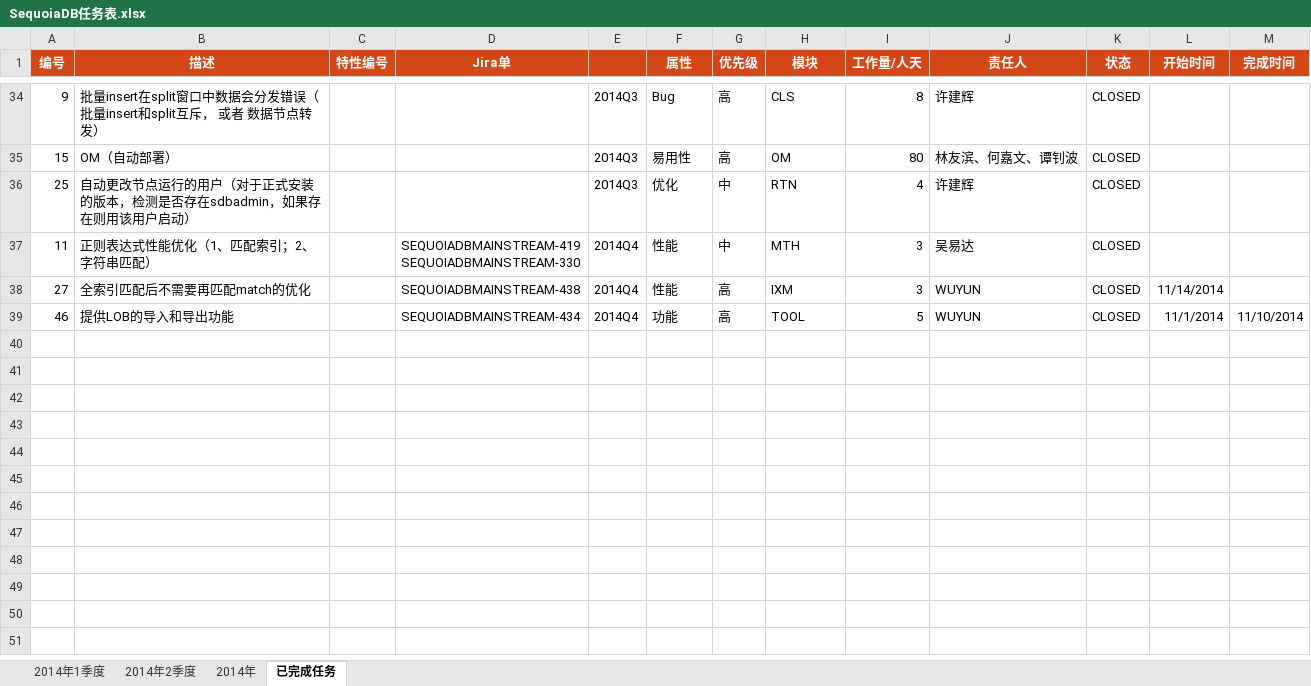
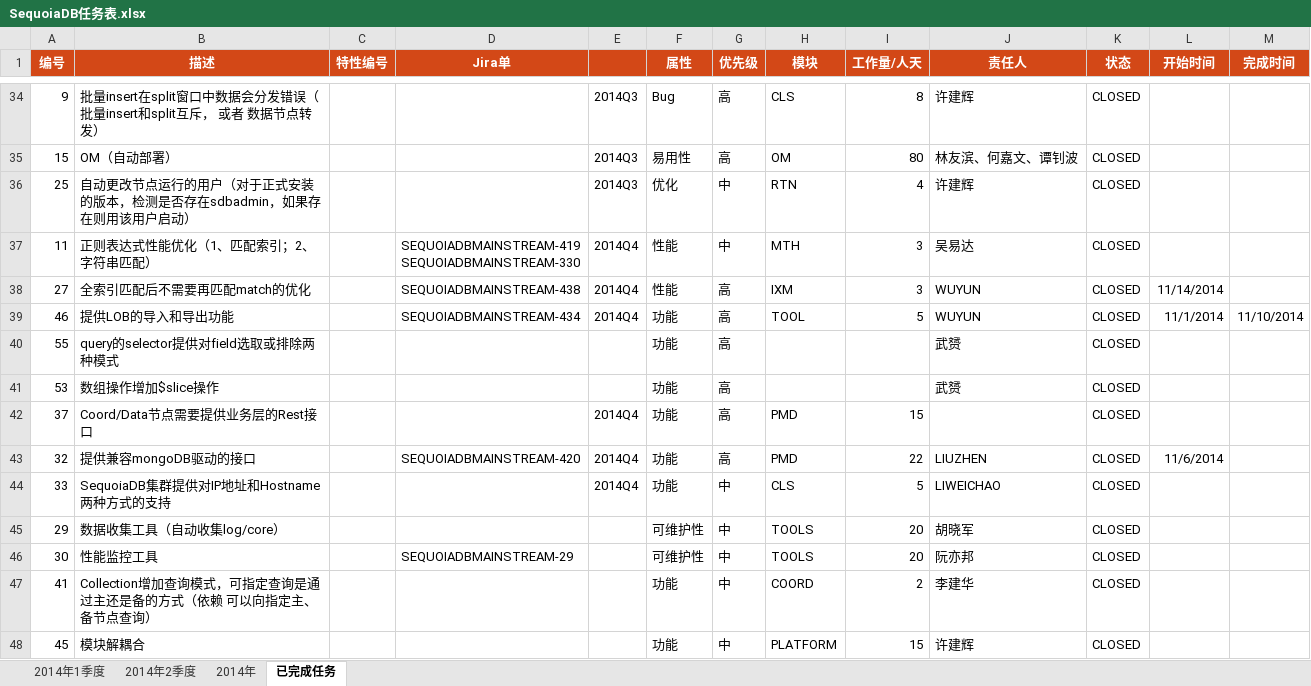
Before and after one commit to Vivian-hihi/SequoiaDB, an Excel workbook: internal_doc/00.项目管理/00.任务计划/SequoiaDB任务表.xlsx, sheet 已完成任务, drawn as a sheet; only a part is shown, gaps mark what is left out; values as stored, in another font and other column widths than the file's, no borders; conditional formats not drawn; the diff names each change by its address in the sheet, - before the commit and + after, or states it on an @@ line.

Commit message:
git-svn-id: http://192.168.20.11/sequoiadb/trunk@17190 6121f079-4a18-41d3-8c30-8870a322f2c2

```diff
--- a/internal_doc/00.项目管理/00.任务计划/SequoiaDB任务表.xlsx (sheet 已完成任务)
+++ b/internal_doc/00.项目管理/00.任务计划/SequoiaDB任务表.xlsx (sheet 已完成任务)
+row 40: 55 | query的selector提供对field选取或排除两种模式 |  |  |  | 功能 | 高 |  |  | 武赟 | CLOSED
+row 41: 53 | 数组操作增加$slice操作 |  |  |  | 功能 | 高 |  |  | 武赟 | CLOSED
+row 42: 37 | Coord/Data节点需要提供业务层的Rest接口 |  |  | 2014Q4 | 功能 | 高 | PMD | 15 |  | CLOSED
+row 43: 32 | 提供兼容mongoDB驱动的接口 |  | SEQUOIADBMAINSTREAM-420 | 2014Q4 | 功能 | 高 | PMD | 22 | LIUZHEN | CLOSED | 11/6/2014
+row 44: 33 | SequoiaDB集群提供对IP地址和Hostname两种方式的支持 |  |  | 2014Q4 | 功能 | 中 | CLS | 5 | LIWEICHAO | CLOSED
+row 45: 29 | 数据收集工具（自动收集log/core） |  |  |  | 可维护性 | 中 | TOOLS | 20 | 胡晓军 | CLOSED
+row 46: 30 | 性能监控工具 |  | SEQUOIADBMAINSTREAM-29 |  | 可维护性 | 中 | TOOLS | 20 | 阮亦邦 | CLOSED
+row 47: 41 | Collection增加查询模式，可指定查询是通过主还是备的方式（依赖 可以向指定主、备节点查询） |  |  |  | 功能 | 中 | COORD | 2 | 李建华 | CLOSED
+row 48: 45 | 模块解耦合 |  |  |  | 功能 | 中 | PLATFORM | 15 | 许建辉 | CLOSED
```
Also changed, not shown: sheet 2014年, sheet 2014年1季度.
